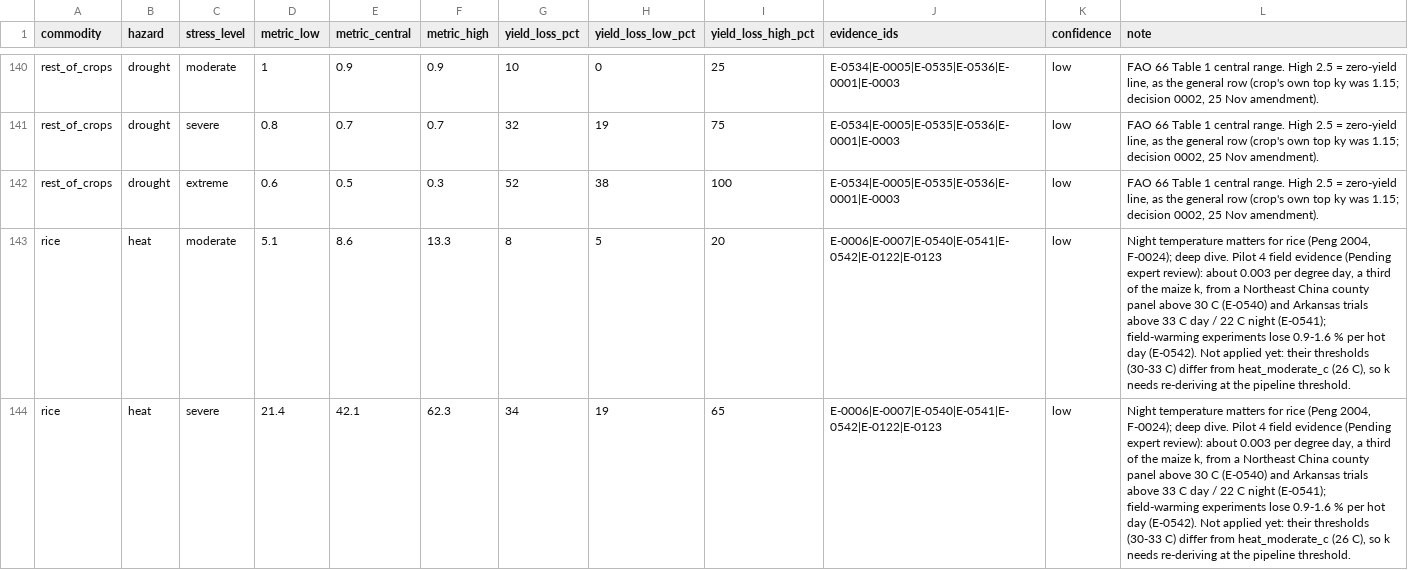
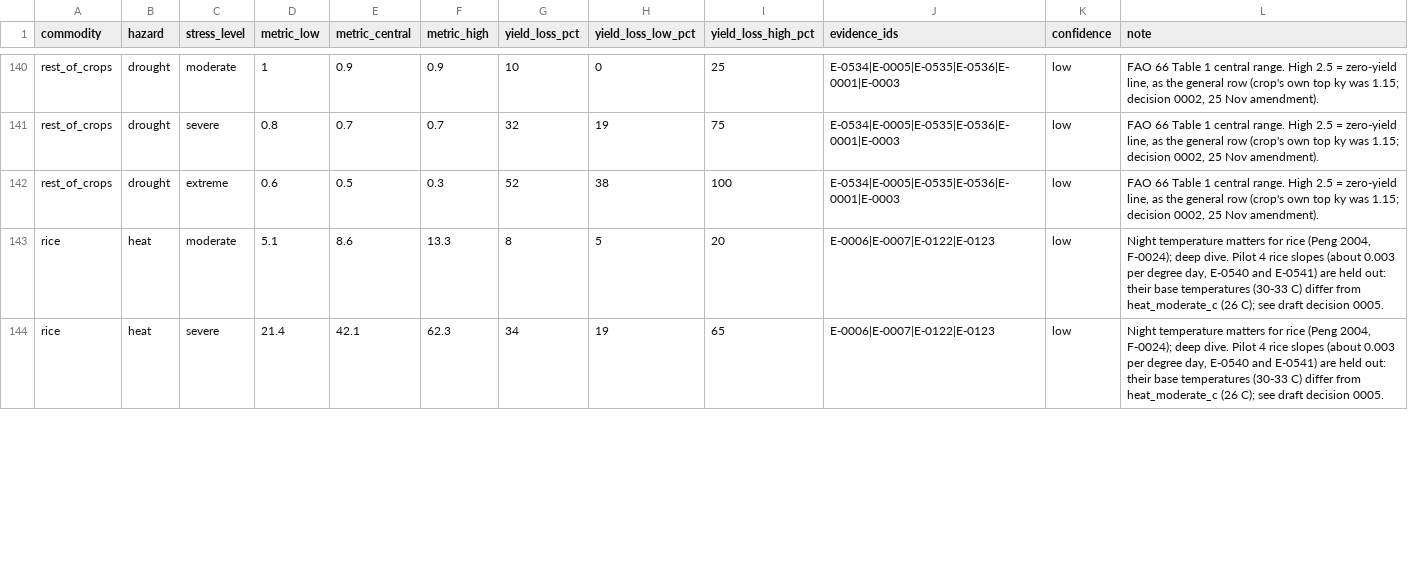
Before and after one commit to CC4A-SSA/evidence, a CSV file: tables/hazard_loss.csv, drawn as a sheet; only a part is shown, gaps mark what is left out; the diff covers the shown part only.

```diff
--- a/tables/hazard_loss.csv
+++ b/tables/hazard_loss.csv
@@ -142,3 +142,3 @@ rest_of_crops,drought,severe,0.8,0.7,0.7,32,19,75,E-0534|E-0005|E-0535|E-0536|E-
 rest_of_crops,drought,extreme,0.6,0.5,0.3,52,38,100,E-0534|E-0005|E-0535|E-0536|E-0001|E-0003,low,"FAO 66 Table 1 central range. High 2.5 = zero-yield line, as the general row (crop's own top ky was 1.15; decision 0002, 25 Nov amendment)."
-rice,heat,moderate,5.1,8.6,13.3,8,5,20,E-0006|E-0007|E-0540|E-0541|E-0542|E-0122|E-0123,low,"Night temperature matters for rice (Peng 2004, F-0024); deep dive. Pilot 4 field evidence (Pending expert review): about 0.003 per degree day, a third of the maize k, from a Northeast China county panel above 30 C (E-0540) and Arkansas trials above 33 C day / 22 C night (E-0541); field-warming experiments lose 0.9-1.6 % per hot day (E-0542). Not applied yet: their thresholds (30-33 C) differ from heat_moderate_c (26 C), so k needs re-deriving at the pipeline threshold."
-rice,heat,severe,21.4,42.1,62.3,34,19,65,E-0006|E-0007|E-0540|E-0541|E-0542|E-0122|E-0123,low,"Night temperature matters for rice (Peng 2004, F-0024); deep dive. Pilot 4 field evidence (Pending expert review): about 0.003 per degree day, a third of the maize k, from a Northeast China county panel above 30 C (E-0540) and Arkansas trials above 33 C day / 22 C night (E-0541); field-warming experiments lose 0.9-1.6 % per hot day (E-0542). Not applied yet: their thresholds (30-33 C) differ from heat_moderate_c (26 C), so k needs re-deriving at the pipeline threshold."
+rice,heat,moderate,5.1,8.6,13.3,8,5,20,E-0006|E-0007|E-0122|E-0123,low,"Night temperature matters for rice (Peng 2004, F-0024); deep dive. Pilot 4 rice slopes (about 0.003 per degree day, E-0540 and E-0541) are held out: their base temperatures (30-33 C) differ from heat_moderate_c (26 C); see draft decision 0005."
+rice,heat,severe,21.4,42.1,62.3,34,19,65,E-0006|E-0007|E-0122|E-0123,low,"Night temperature matters for rice (Peng 2004, F-0024); deep dive. Pilot 4 rice slopes (about 0.003 per degree day, E-0540 and E-0541) are held out: their base temperatures (30-33 C) differ from heat_moderate_c (26 C); see draft decision 0005."
```
Also changed, not shown: 8 edited cells elsewhere in this file, data/evidence_register.csv, data/loss_functions.csv, 3 other files.
